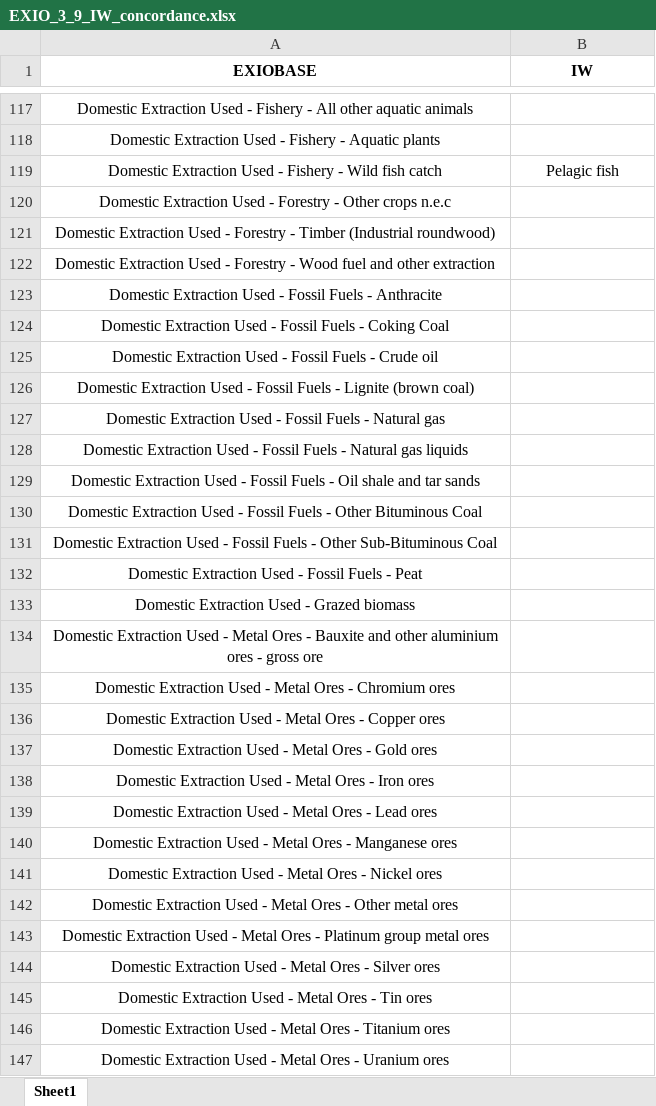
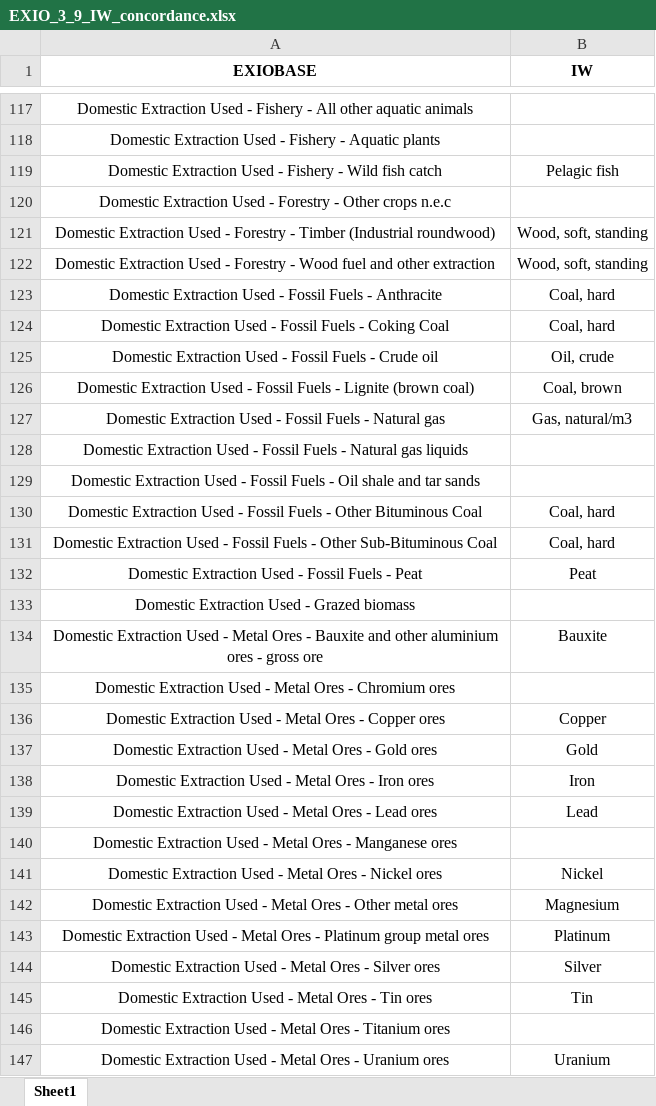
Before and after one commit to CIRAIG/IWP_Reborn, an Excel workbook: Data/mappings/exiobase/EXIO_3_9_IW_concordance.xlsx, sheet Sheet1, drawn as a sheet; only a part is shown, gaps mark what is left out; values as stored, in another font and other column widths than the file's, no borders; the diff covers the shown part only; the diff names each change by its address in the sheet, - before the commit and + after, or states it on an @@ line.

```diff
--- a/Data/mappings/exiobase/EXIO_3_9_IW_concordance.xlsx (sheet Sheet1)
+++ b/Data/mappings/exiobase/EXIO_3_9_IW_concordance.xlsx (sheet Sheet1)
-B121:B122 (IW): (empty)
+B121:B122 (IW): Wood, soft, standing
-B123:B124 (IW): (empty)
+B123:B124 (IW): Coal, hard
-B125 (IW): (empty)
+B125 (IW): Oil, crude
-B126 (IW): (empty)
+B126 (IW): Coal, brown
-B127 (IW): (empty)
+B127 (IW): Gas, natural/m3
-B130:B131 (IW): (empty)
+B130:B131 (IW): Coal, hard
-B132 (IW): (empty)
+B132 (IW): Peat
-B134 (IW): (empty)
+B134 (IW): Bauxite
-B136 (IW): (empty)
+B136 (IW): Copper
-B137 (IW): (empty)
+B137 (IW): Gold
-B138 (IW): (empty)
+B138 (IW): Iron
-B139 (IW): (empty)
+B139 (IW): Lead
-B141 (IW): (empty)
+B141 (IW): Nickel
-B142 (IW): (empty)
+B142 (IW): Magnesium
-B143 (IW): (empty)
+B143 (IW): Platinum
-B144 (IW): (empty)
+B144 (IW): Silver
-B145 (IW): (empty)
+B145 (IW): Tin
-B147 (IW): (empty)
+B147 (IW): Uranium
```
Also changed, not shown: 12 edited cells elsewhere in this sheet, Data/mappings/ei312/ei_iw_mapping.xlsx, Data/mappings/exiobase/EXIO_3_8_IW_concordance.xlsx, 7 other files.
